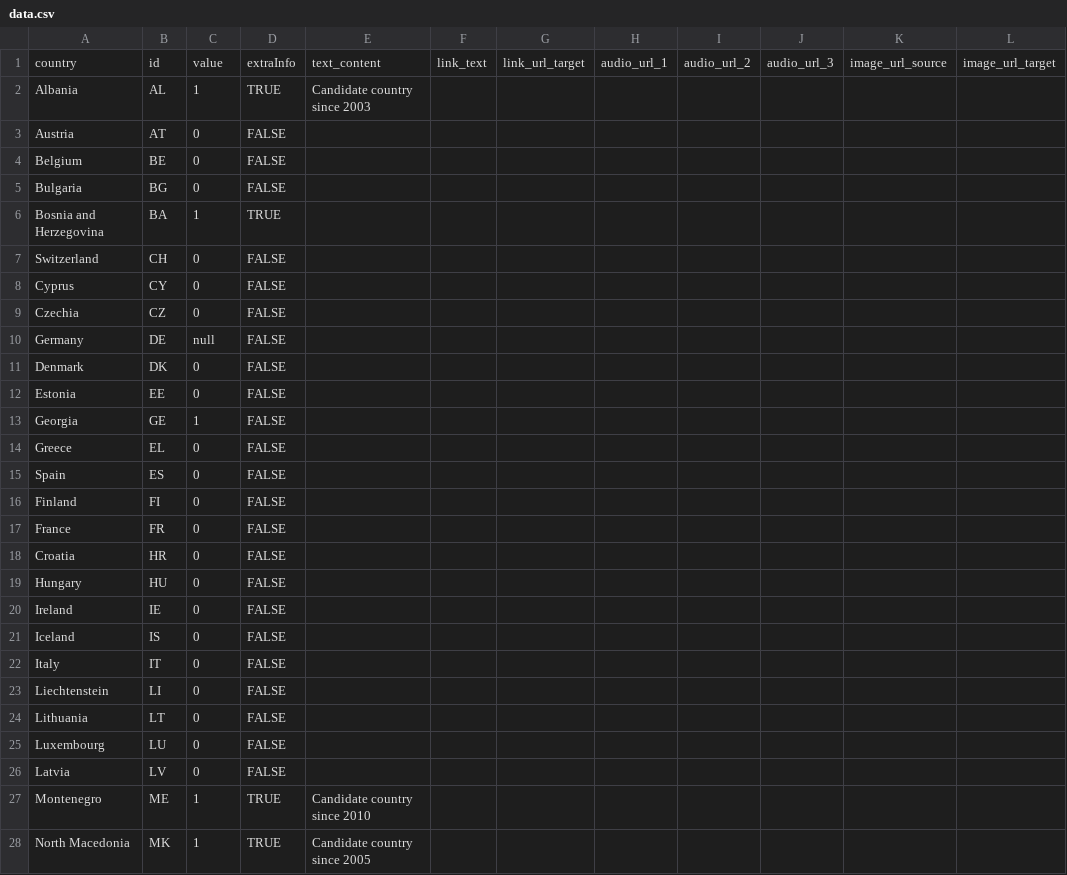
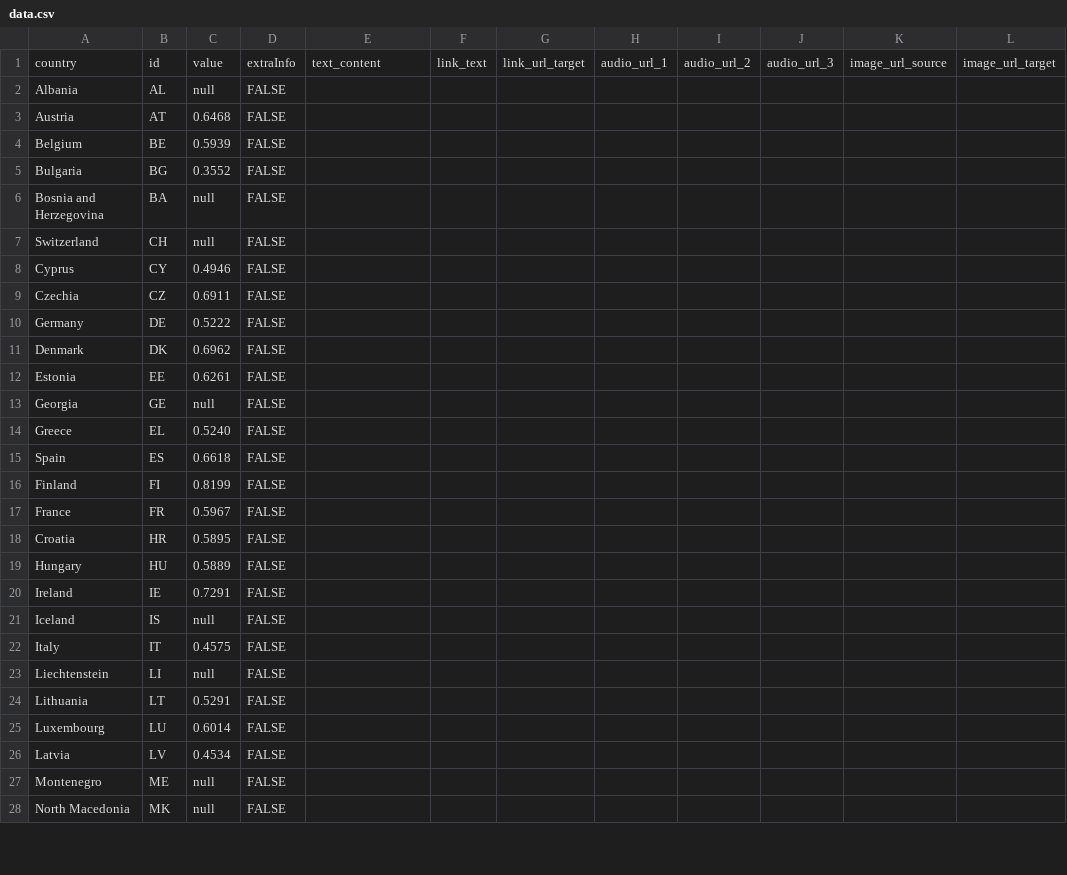
Before and after one commit to EuranetPlus/map-future-skills, a CSV file: static/data/thematic/data.csv, drawn as a sheet; only a part is shown; the diff covers the shown part only; the diff names each change by its address in the sheet, - before the commit and + after, or states it on an @@ line.

Commit message:
Update data.csv

```diff
--- a/static/data/thematic/data.csv
+++ b/static/data/thematic/data.csv
-C2: 1
+C2: null
-D2: TRUE
+D2: FALSE
-E2: Candidate country since 2003
+E2: (empty)
-C3: 0
+C3: 0.6468
-C4: 0
+C4: 0.5939
-C5: 0
+C5: 0.3552
-C6: 1
+C6: null
-D6: TRUE
+D6: FALSE
-C7: 0
+C7: null
-C8: 0
+C8: 0.4946
-C9: 0
+C9: 0.6911
-C10: null
+C10: 0.5222
-C11: 0
+C11: 0.6962
-C12: 0
+C12: 0.6261
-C13: 1
+C13: null
-C14: 0
+C14: 0.5240
-C15: 0
+C15: 0.6618
-C16: 0
+C16: 0.8199
-C17: 0
+C17: 0.5967
-C18: 0
+C18: 0.5895
-C19: 0
+C19: 0.5889
-C20: 0
+C20: 0.7291
-C21: 0
+C21: null
-C22: 0
+C22: 0.4575
-C23: 0
+C23: null
-C24: 0
+C24: 0.5291
-C25: 0
+C25: 0.6014
-C26: 0
+C26: 0.4534
-C27:C28: 1
+C27:C28: null
-D27:D28: TRUE
+D27:D28: FALSE
-E27: Candidate country since 2010
+E27: (empty)
-E28: Candidate country since 2005
+E28: (empty)
```
Also changed, not shown: 17 edited cells elsewhere in this file.
